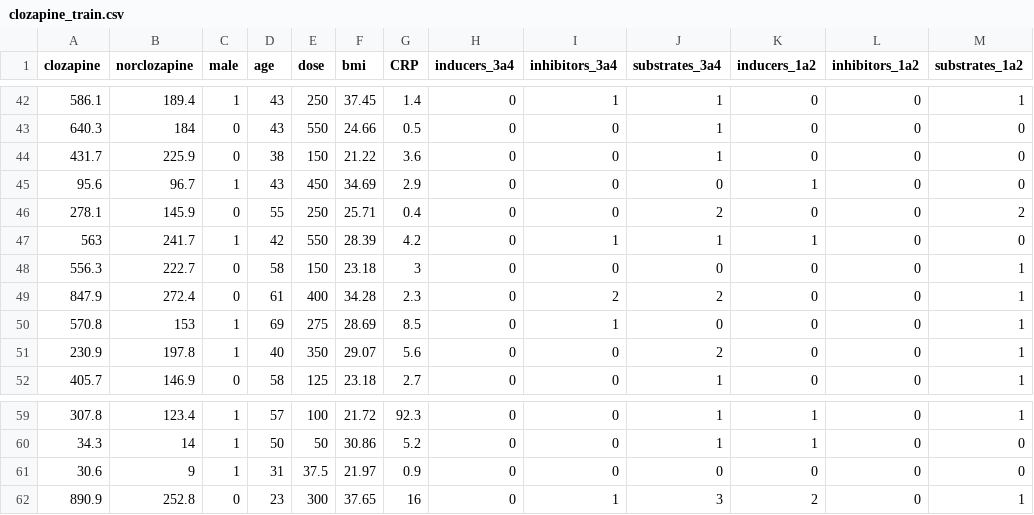
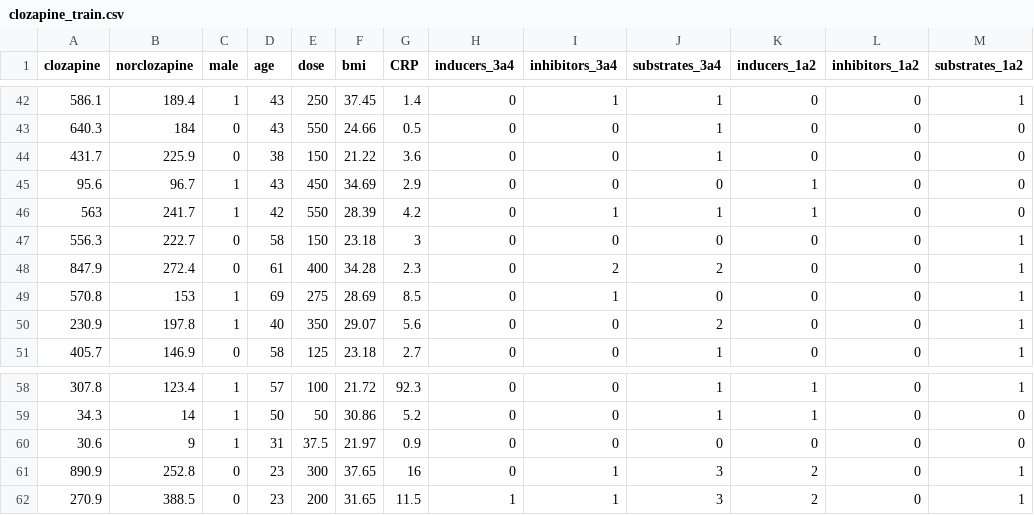
Before and after one commit to JuliaHealth/CloToP.jl, a CSV file: data/clozapine_train.csv, drawn as a sheet; only a part is shown, gaps mark what is left out.

```diff
--- a/data/clozapine_train.csv
+++ b/data/clozapine_train.csv
@@ -45,3 +45,2 @@ clozapine,norclozapine,male,age,dose,bmi,CRP,inducers_3a4,inhibitors_3a4,substra
 95.6,96.7,1,43,450,34.69,2.9,0,0,0,1,0,0
-278.1,145.9,0,55,250,25.71,0.4,0,0,2,0,0,2
 563,241.7,1,42,550,28.39,4.2,0,1,1,1,0,0
@@ -62 +61,2 @@ clozapine,norclozapine,male,age,dose,bmi,CRP,inducers_3a4,inhibitors_3a4,substra
 890.9,252.8,0,23,300,37.65,16,0,1,3,2,0,1
+270.9,388.5,0,23,200,31.65,11.5,1,1,3,2,0,1
```
Also changed, not shown: data/clozapine_test.csv, 13 other files.
